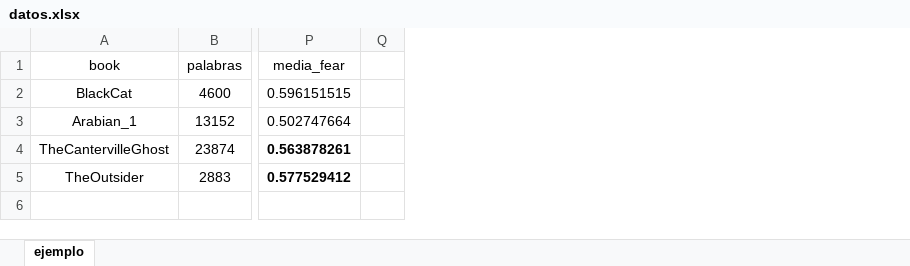
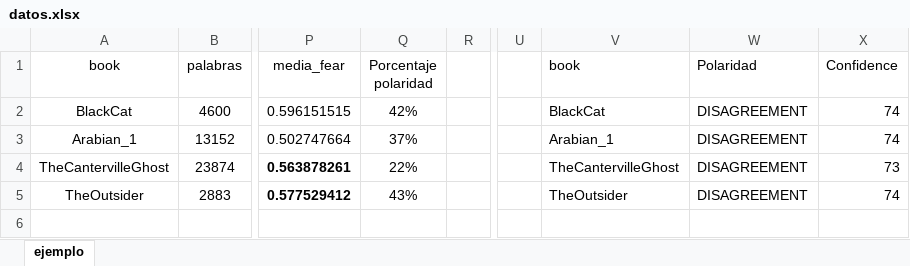
Before and after one commit to nimevMotion/analisisTerror, an Excel workbook: AnalisisTerror/datos.xlsx, sheet ejemplo, drawn as a sheet; only a part is shown, gaps mark what is left out; values as stored, in another font and other column widths than the file's, no borders; table styles not drawn; the diff names each change by its address in the sheet, - before the commit and + after, or states it on an @@ line.

```diff
--- a/AnalisisTerror/datos.xlsx (sheet ejemplo)
+++ b/AnalisisTerror/datos.xlsx (sheet ejemplo)
+column Q (Porcentaje polaridad), rows 2-5: 42% | 37% | 22% | 43%
+column U, empty
+column V (book), rows 2-5: BlackCat | Arabian_1 | TheCantervilleGhost | TheOutsider
+column W (Polaridad), rows 2-5: all DISAGREEMENT
+column X (Confidence), rows 2-5: 74 | 74 | 73 | 74
```
Also changed, not shown: 1 other file.
